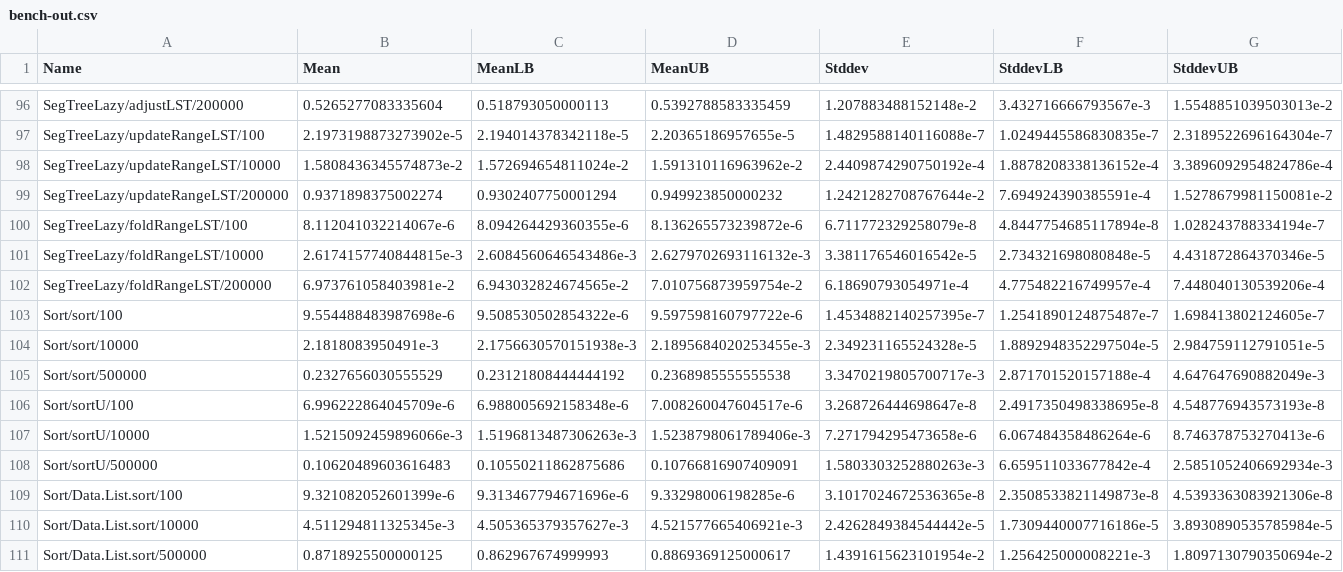
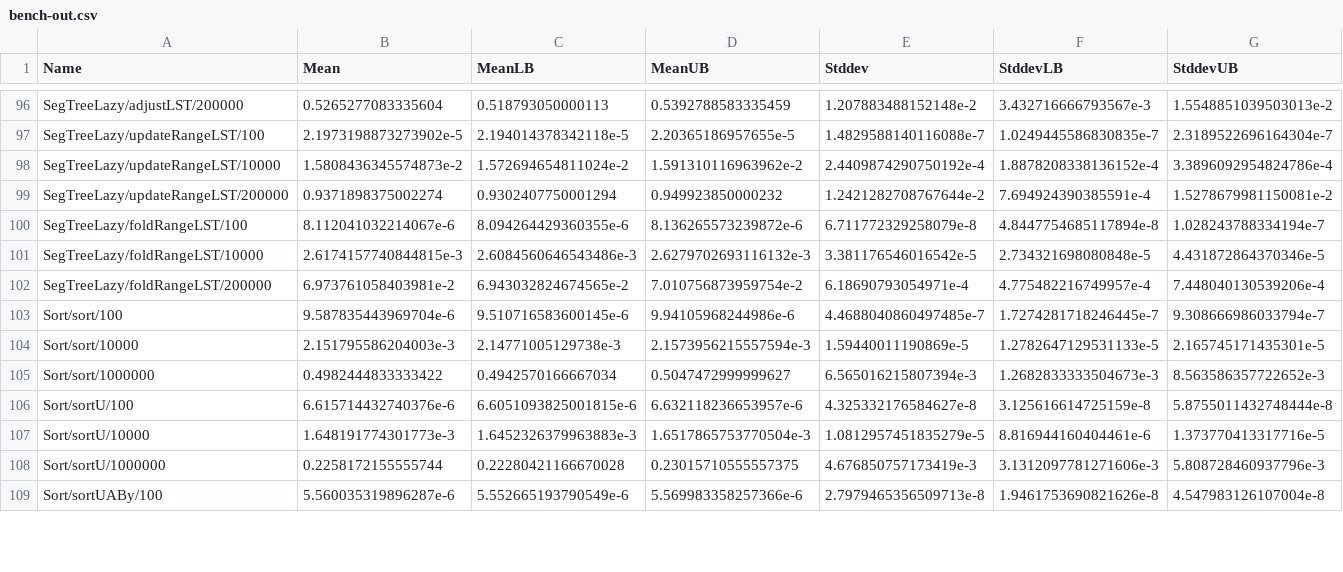
Before and after one commit to meooow25/haccepted, a CSV file: bench-out/bench-out.csv, drawn as a sheet; only a part is shown, gaps mark what is left out; the diff covers the shown part only.

Commit message:
Add suffix array (#37)
Also add sortUABy and countingSortUA, and update sort tests

```diff
--- a/bench-out/bench-out.csv
+++ b/bench-out/bench-out.csv
@@ -102,10 +102,8 @@ SegTreeLazy/foldRangeLST/10000,2.6174157740844815e-3,2.6084560646543486e-3,2.627
 SegTreeLazy/foldRangeLST/200000,6.973761058403981e-2,6.943032824674565e-2,7.010756873959754e-2,6.18690793054971e-4,4.775482216749957e-4,7.448040130539206e-4
-Sort/sort/100,9.554488483987698e-6,9.508530502854322e-6,9.597598160797722e-6,1.4534882140257395e-7,1.2541890124875487e-7,1.698413802124605e-7
-Sort/sort/10000,2.1818083950491e-3,2.1756630570151938e-3,2.1895684020253455e-3,2.349231165524328e-5,1.8892948352297504e-5,2.984759112791051e-5
-Sort/sort/500000,0.2327656030555529,0.23121808444444192,0.2368985555555538,3.3470219805700717e-3,2.871701520157188e-4,4.647647690882049e-3
-Sort/sortU/100,6.996222864045709e-6,6.988005692158348e-6,7.008260047604517e-6,3.268726444698647e-8,2.4917350498338695e-8,4.548776943573193e-8
-Sort/sortU/10000,1.5215092459896066e-3,1.5196813487306263e-3,1.5238798061789406e-3,7.271794295473658e-6,6.067484358486264e-6,8.746378753270413e-6
-Sort/sortU/500000,0.10620489603616483,0.10550211862875686,0.10766816907409091,1.5803303252880263e-3,6.659511033677842e-4,2.5851052406692934e-3
-Sort/Data.List.sort/100,9.321082052601399e-6,9.313467794671696e-6,9.33298006198285e-6,3.1017024672536365e-8,2.3508533821149873e-8,4.5393363083921306e-8
-Sort/Data.List.sort/10000,4.511294811325345e-3,4.505365379357627e-3,4.521577665406921e-3,2.4262849384544442e-5,1.7309440007716186e-5,3.8930890535785984e-5
-Sort/Data.List.sort/500000,0.8718925500000125,0.862967674999993,0.8869369125000617,1.4391615623101954e-2,1.256425000008221e-3,1.8097130790350694e-2
+Sort/sort/100,9.587835443969704e-6,9.510716583600145e-6,9.94105968244986e-6,4.4688040860497485e-7,1.7274281718246445e-7,9.308666986033794e-7
+Sort/sort/10000,2.151795586204003e-3,2.14771005129738e-3,2.1573956215557594e-3,1.59440011190869e-5,1.2782647129531133e-5,2.165745171435301e-5
+Sort/sort/1000000,0.4982444833333422,0.4942570166667034,0.5047472999999627,6.565016215807394e-3,1.2682833333504673e-3,8.563586357722652e-3
+Sort/sortU/100,6.615714432740376e-6,6.6051093825001815e-6,6.632118236653957e-6,4.325332176584627e-8,3.125616614725159e-8,5.8755011432748444e-8
+Sort/sortU/10000,1.648191774301773e-3,1.6452326379963883e-3,1.6517865753770504e-3,1.0812957451835279e-5,8.816944160404461e-6,1.373770413317716e-5
+Sort/sortU/1000000,0.2258172155555744,0.22280421166670028,0.23015710555557375,4.676850757173419e-3,3.1312097781271606e-3,5.808728460937796e-3
+Sort/sortUABy/100,5.560035319896287e-6,5.552665193790549e-6,5.569983358257366e-6,2.7979465356509713e-8,1.9461753690821626e-8,4.547983126107004e-8
```
Also changed, not shown: 11 added rows elsewhere in this file, 9 other files.
